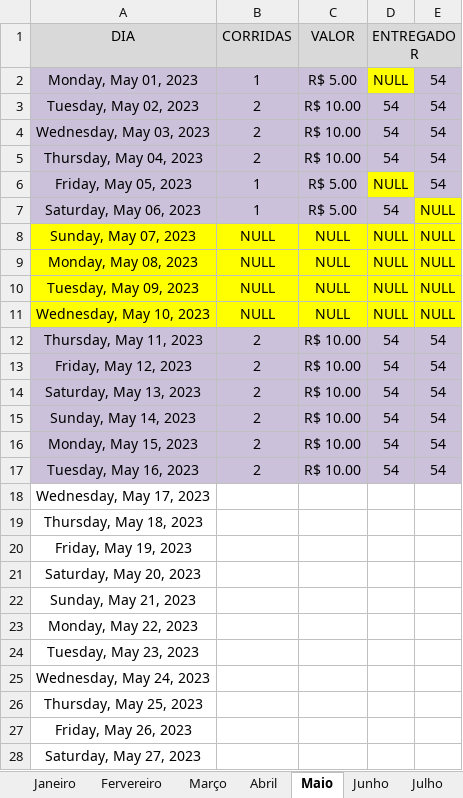
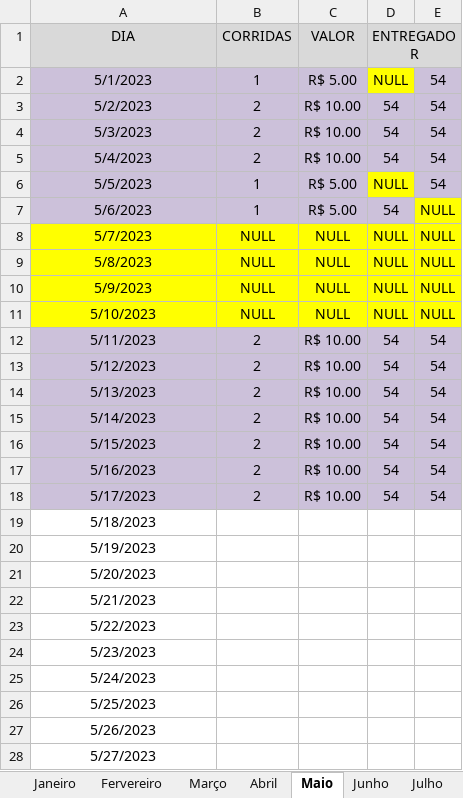
Before and after one commit to DanielGermanosilva/CORRIDAS, an Excel workbook: CTR CRIS.xlsx, sheet Maio, drawn as a sheet; only a part is shown; values as stored, in another font and other column widths than the file's, no borders; removed rows and columns are numbered as before the commit, all else as after; the diff covers the shown part only; the diff names each change by its address in the sheet, - before the commit and + after, or states it on an @@ line.

Commit message:
Update CTR CRIS.xlsx

```diff
--- a/CTR CRIS.xlsx (sheet Maio)
+++ b/CTR CRIS.xlsx (sheet Maio)
-A2 (DIA): Monday, May 01, 2023
+A2 (DIA): 5/1/2023
-A3 (DIA): Tuesday, May 02, 2023
+A3 (DIA): 5/2/2023
-A4 (DIA): Wednesday, May 03, 2023
+A4 (DIA): 5/3/2023
-A5 (DIA): Thursday, May 04, 2023
+A5 (DIA): 5/4/2023
-A6 (DIA): Friday, May 05, 2023
+A6 (DIA): 5/5/2023
-A7 (DIA): Saturday, May 06, 2023
+A7 (DIA): 5/6/2023
-A8 (DIA): Sunday, May 07, 2023
+A8 (DIA): 5/7/2023
-A9 (DIA): Monday, May 08, 2023
+A9 (DIA): 5/8/2023
-A10 (DIA): Tuesday, May 09, 2023
+A10 (DIA): 5/9/2023
-A11 (DIA): Wednesday, May 10, 2023
+A11 (DIA): 5/10/2023
-A12 (DIA): Thursday, May 11, 2023
+A12 (DIA): 5/11/2023
-A13 (DIA): Friday, May 12, 2023
+A13 (DIA): 5/12/2023
-A14 (DIA): Saturday, May 13, 2023
+A14 (DIA): 5/13/2023
-A15 (DIA): Sunday, May 14, 2023
+A15 (DIA): 5/14/2023
-A16 (DIA): Monday, May 15, 2023
+A16 (DIA): 5/15/2023
-A17 (DIA): Tuesday, May 16, 2023
+A17 (DIA): 5/16/2023
-row 18: Wednesday, May 17, 2023
+row 18: 5/17/2023 | 2 | R$ 10.00 | 54 | 54
-A19 (DIA): Thursday, May 18, 2023
+A19 (DIA): 5/18/2023
-A20 (DIA): Friday, May 19, 2023
+A20 (DIA): 5/19/2023
-A21 (DIA): Saturday, May 20, 2023
+A21 (DIA): 5/20/2023
-A22 (DIA): Sunday, May 21, 2023
+A22 (DIA): 5/21/2023
-A23 (DIA): Monday, May 22, 2023
+A23 (DIA): 5/22/2023
-A24 (DIA): Tuesday, May 23, 2023
+A24 (DIA): 5/23/2023
-A25 (DIA): Wednesday, May 24, 2023
+A25 (DIA): 5/24/2023
-A26 (DIA): Thursday, May 25, 2023
+A26 (DIA): 5/25/2023
-A27 (DIA): Friday, May 26, 2023
+A27 (DIA): 5/26/2023
-A28 (DIA): Saturday, May 27, 2023
+A28 (DIA): 5/27/2023
```
Also changed, not shown: 6 edited cells elsewhere in this sheet.
